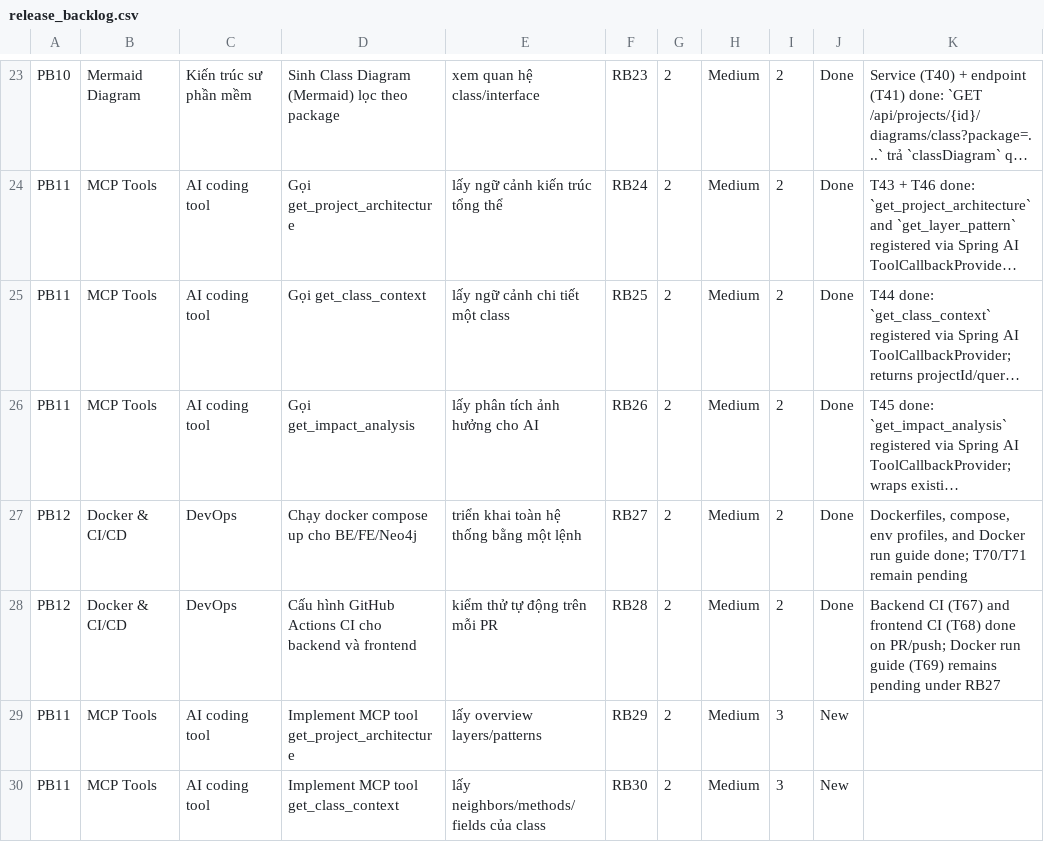
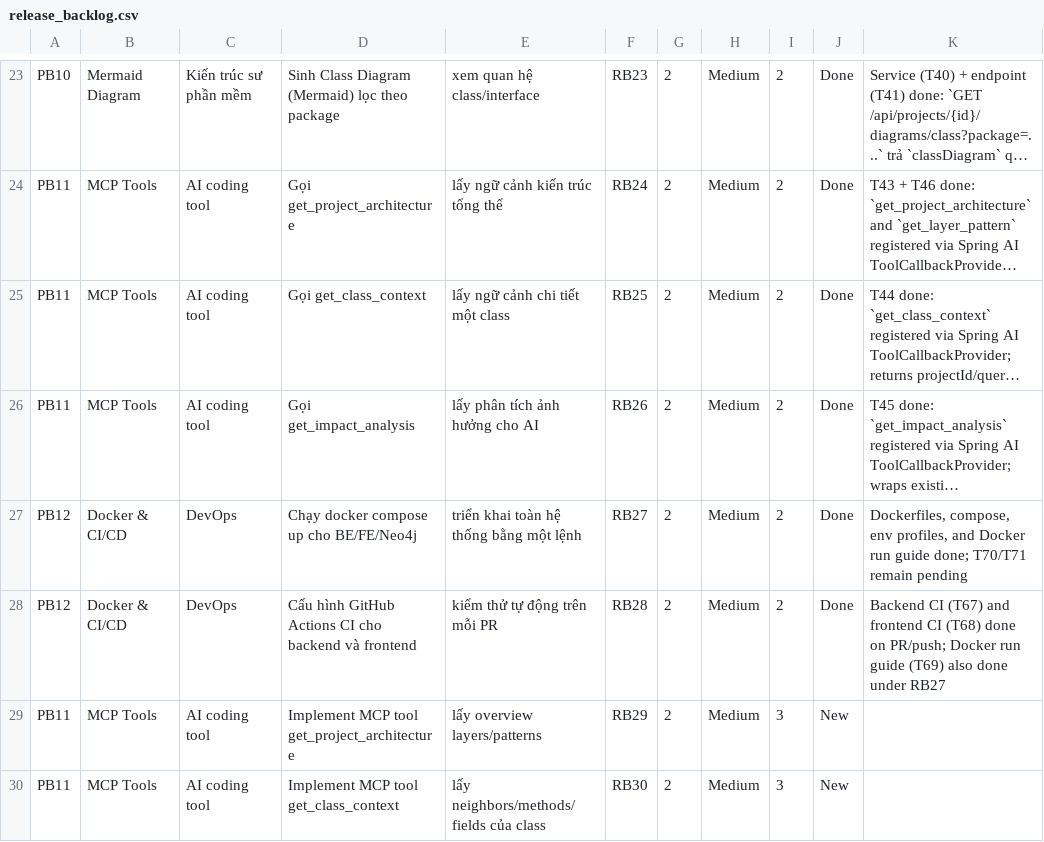
Before and after one commit to ThinhChauTran263/VibeGraph-com, a CSV file: task/csv_exports/release_backlog.csv, drawn as a sheet; only a part is shown, gaps mark what is left out; long unchanged cells end in …; the diff names each change by its address in the sheet, - before the commit and + after, or states it on an @@ line.

Commit message:
docs: sync Docker CI task notes

```diff
--- a/task/csv_exports/release_backlog.csv
+++ b/task/csv_exports/release_backlog.csv
-K28: …guide (T69) remains pending under RB27
+K28: …guide (T69) also done under RB27
```
Also changed, not shown: task/csv_exports/sprint_backlog.csv, 1 other file.
